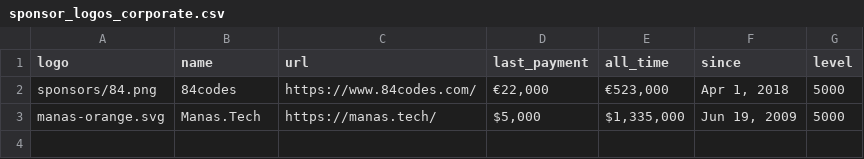
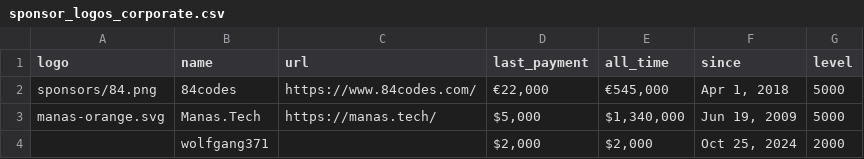
Before and after one commit to crystal-lang/crystal-website, a CSV file: _data/sponsor_logos_corporate.csv, drawn as a sheet.

```diff
--- a/_data/sponsor_logos_corporate.csv
+++ b/_data/sponsor_logos_corporate.csv
@@ -1,3 +1,4 @@
 logo,name,url,last_payment,all_time,since,level
-sponsors/84.png,84codes,https://www.84codes.com/,"€22,000","€523,000","Apr 1, 2018",5000
-manas-orange.svg,Manas.Tech,https://manas.tech/,"$5,000","$1,335,000","Jun 19, 2009",5000
+sponsors/84.png,84codes,https://www.84codes.com/,"€22,000","€545,000","Apr 1, 2018",5000
+manas-orange.svg,Manas.Tech,https://manas.tech/,"$5,000","$1,340,000","Jun 19, 2009",5000
+,wolfgang371,,"$2,000","$2,000","Oct 25, 2024",2000
```
Also changed, not shown: _data/sponsors.csv, 4 other files.
